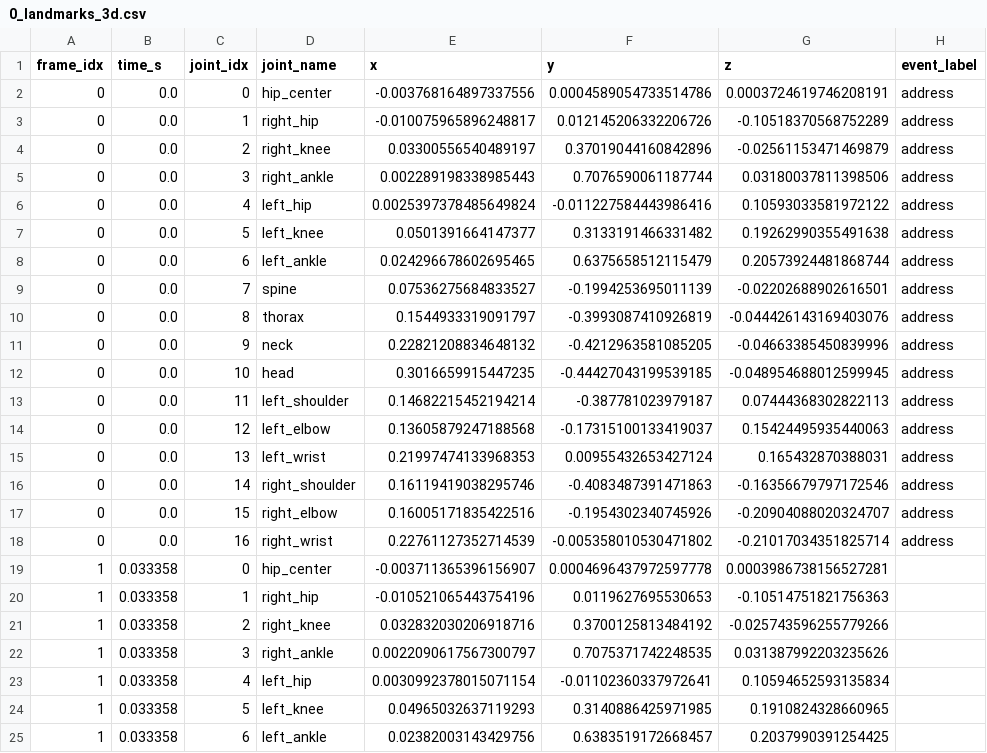
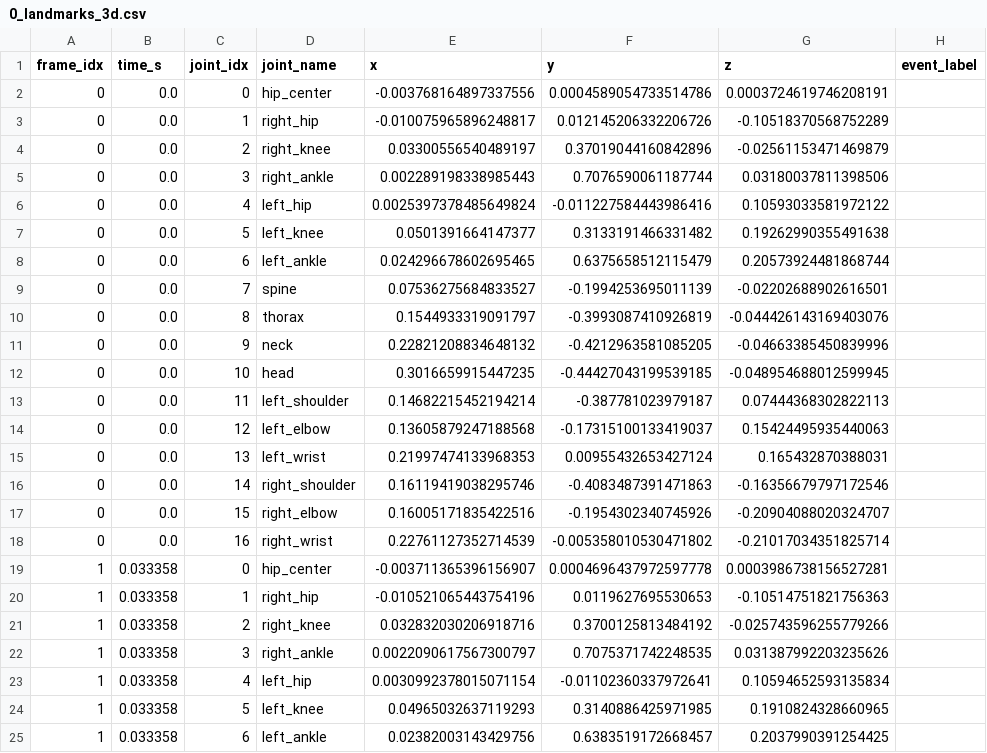
Before and after one commit to banjotsaini/SinglePOVGolfSwingReconstructionUsingSimulatedBiomechanicalAI, a CSV file: Data/handoff/0/0_landmarks_3d.csv, drawn as a sheet; only a part is shown; the diff covers the shown part only.

```diff
--- a/Data/handoff/0/0_landmarks_3d.csv
+++ b/Data/handoff/0/0_landmarks_3d.csv
@@ -1,19 +1,19 @@
 frame_idx,time_s,joint_idx,joint_name,x,y,z,event_label
-0,0.0,0,hip_center,-0.003768164897337556,0.0004589054733514786,0.0003724619746208191,address
-0,0.0,1,right_hip,-0.010075965896248817,0.012145206332206726,-0.10518370568752289,address
-0,0.0,2,right_knee,0.03300556540489197,0.37019044160842896,-0.02561153471469879,address
-0,0.0,3,right_ankle,0.002289198338985443,0.7076590061187744,0.03180037811398506,address
-0,0.0,4,left_hip,0.0025397378485649824,-0.011227584443986416,0.10593033581972122,address
-0,0.0,5,left_knee,0.0501391664147377,0.3133191466331482,0.19262990355491638,address
-0,0.0,6,left_ankle,0.024296678602695465,0.6375658512115479,0.20573924481868744,address
-0,0.0,7,spine,0.07536275684833527,-0.1994253695011139,-0.02202688902616501,address
-0,0.0,8,thorax,0.1544933319091797,-0.3993087410926819,-0.044426143169403076,address
-0,0.0,9,neck,0.22821208834648132,-0.4212963581085205,-0.04663385450839996,address
-0,0.0,10,head,0.3016659915447235,-0.44427043199539185,-0.048954688012599945,address
-0,0.0,11,left_shoulder,0.14682215452194214,-0.387781023979187,0.07444368302822113,address
-0,0.0,12,left_elbow,0.13605879247188568,-0.17315100133419037,0.15424495935440063,address
-0,0.0,13,left_wrist,0.21997474133968353,0.00955432653427124,0.165432870388031,address
-0,0.0,14,right_shoulder,0.16119419038295746,-0.4083487391471863,-0.16356679797172546,address
-0,0.0,15,right_elbow,0.16005171835422516,-0.1954302340745926,-0.20904088020324707,address
-0,0.0,16,right_wrist,0.22761127352714539,-0.005358010530471802,-0.21017034351825714,address
+0,0.0,0,hip_center,-0.003768164897337556,0.0004589054733514786,0.0003724619746208191,
+0,0.0,1,right_hip,-0.010075965896248817,0.012145206332206726,-0.10518370568752289,
+0,0.0,2,right_knee,0.03300556540489197,0.37019044160842896,-0.02561153471469879,
+0,0.0,3,right_ankle,0.002289198338985443,0.7076590061187744,0.03180037811398506,
+0,0.0,4,left_hip,0.0025397378485649824,-0.011227584443986416,0.10593033581972122,
+0,0.0,5,left_knee,0.0501391664147377,0.3133191466331482,0.19262990355491638,
+0,0.0,6,left_ankle,0.024296678602695465,0.6375658512115479,0.20573924481868744,
+0,0.0,7,spine,0.07536275684833527,-0.1994253695011139,-0.02202688902616501,
+0,0.0,8,thorax,0.1544933319091797,-0.3993087410926819,-0.044426143169403076,
+0,0.0,9,neck,0.22821208834648132,-0.4212963581085205,-0.04663385450839996,
+0,0.0,10,head,0.3016659915447235,-0.44427043199539185,-0.048954688012599945,
+0,0.0,11,left_shoulder,0.14682215452194214,-0.387781023979187,0.07444368302822113,
+0,0.0,12,left_elbow,0.13605879247188568,-0.17315100133419037,0.15424495935440063,
+0,0.0,13,left_wrist,0.21997474133968353,0.00955432653427124,0.165432870388031,
+0,0.0,14,right_shoulder,0.16119419038295746,-0.4083487391471863,-0.16356679797172546,
+0,0.0,15,right_elbow,0.16005171835422516,-0.1954302340745926,-0.20904088020324707,
+0,0.0,16,right_wrist,0.22761127352714539,-0.005358010530471802,-0.21017034351825714,
 1,0.033358,0,hip_center,-0.003711365396156907,0.0004696437972597778,0.0003986738156527281,
```
Also changed, not shown: 102 edited cells elsewhere in this file, 24 other files.
